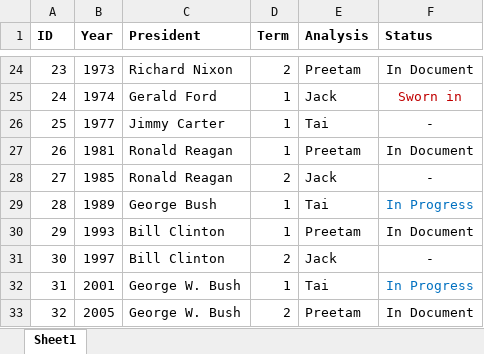
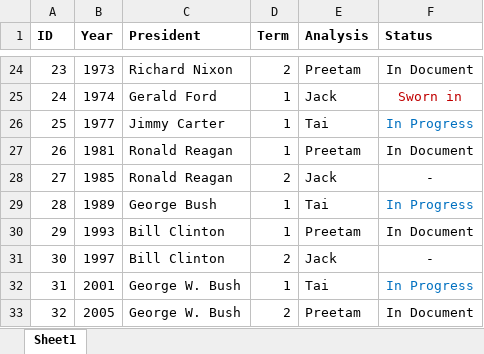
Before and after one commit to taishanahan/Pres-Inaug-Project, an Excel workbook: Team Roles.xlsx, sheet Sheet1, drawn as a sheet; only a part is shown, gaps mark what is left out; values as stored, in another font and other column widths than the file's, no borders; the diff names each change by its address in the sheet, - before the commit and + after, or states it on an @@ line.

Commit message:
roles updated

```diff
--- a/Team Roles.xlsx (sheet Sheet1)
+++ b/Team Roles.xlsx (sheet Sheet1)
-F26 (Status): -
+F26 (Status): In Progress
-F26 text colour: black
+F26 text colour: #0070C0
```
